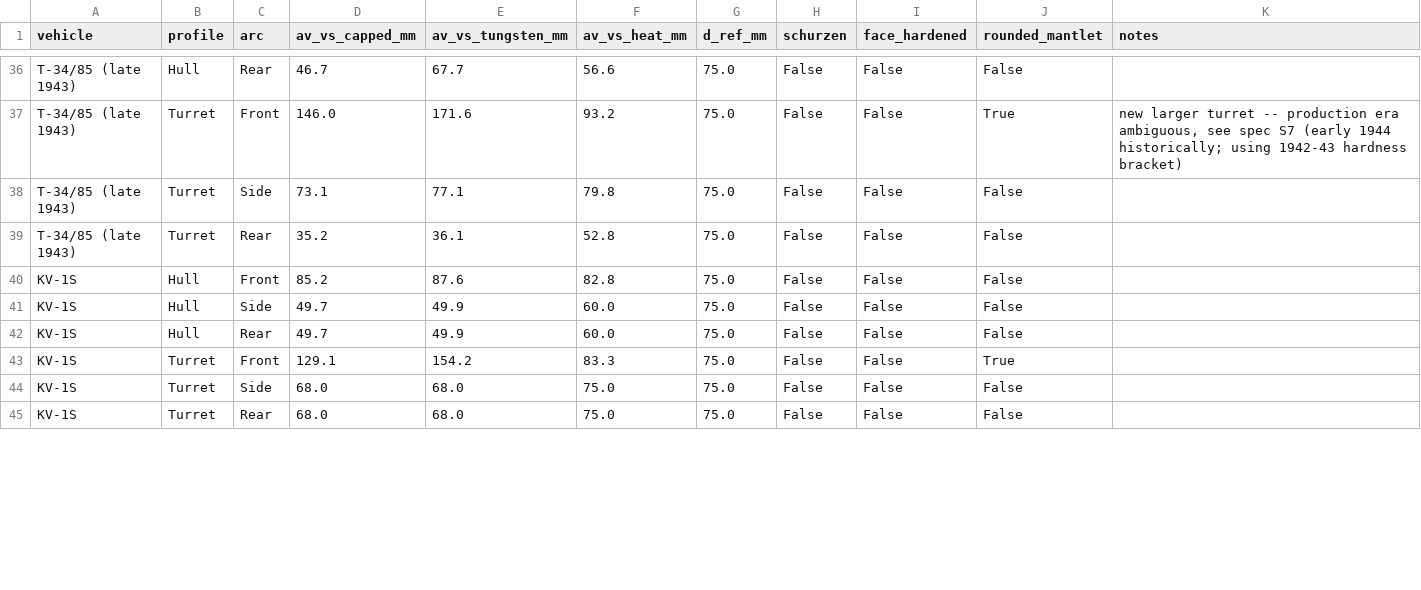
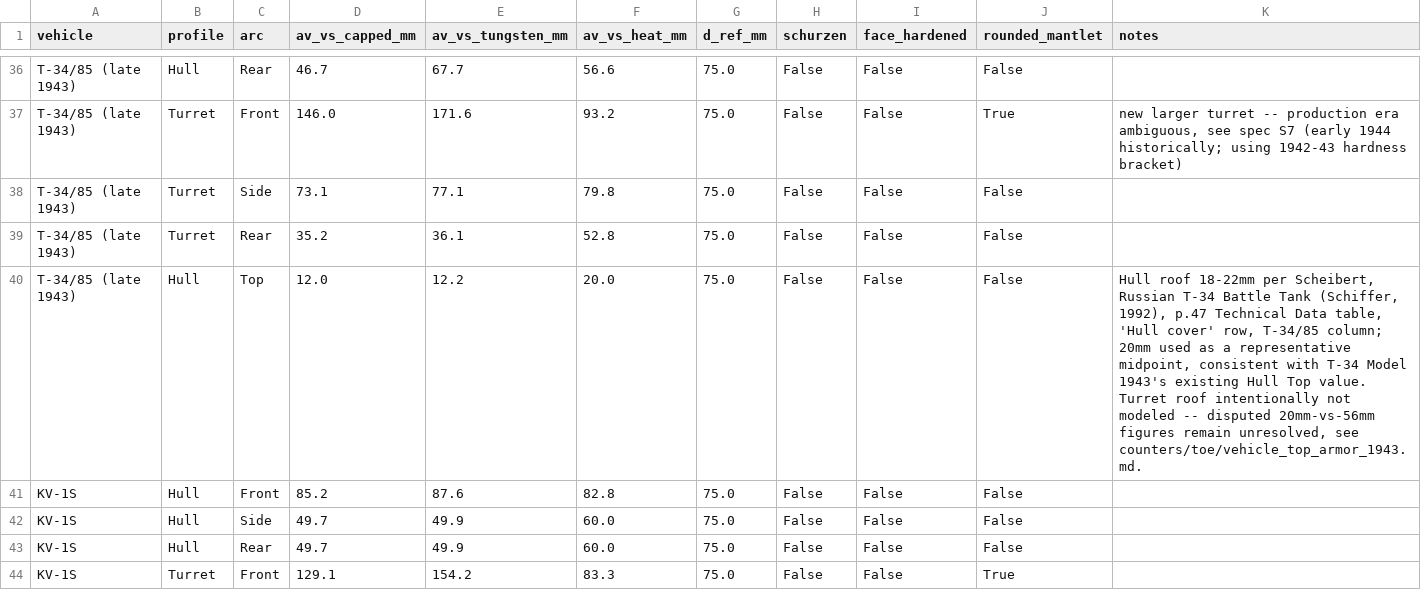
Before and after one commit to spugnoid/wdr-wargame, a CSV file: counters/armor_calc/roster_output.csv, drawn as a sheet; only a part is shown, gaps mark what is left out; the shorter side is filled out with more unchanged rows.

```diff
--- a/counters/armor_calc/roster_output.csv
+++ b/counters/armor_calc/roster_output.csv
@@ -39,2 +39,3 @@ T-34/85 (late 1943),Turret,Side,73.1,77.1,79.8,75.0,False,False,False,
 T-34/85 (late 1943),Turret,Rear,35.2,36.1,52.8,75.0,False,False,False,
+T-34/85 (late 1943),Hull,Top,12.0,12.2,20.0,75.0,False,False,False,"Hull roof 18-22mm per Scheibert, Russian T-34 Battle Tank (Schiffer, 1992), p.47 Technical Data table, 'Hull cover' row, T-34/85 column; 20mm used as a representative midpoint, consistent with T-34 Model 1943's existing Hull Top value. Turret roof intentionally not modeled -- disputed 20mm-vs-56mm figures remain unresolved, see counters/toe/vehicle_top_armor_1943.md."
 KV-1S,Hull,Front,85.2,87.6,82.8,75.0,False,False,False,
```
Also changed, not shown: counters/armor_calc/data/vehicles.csv, 1 other file.
